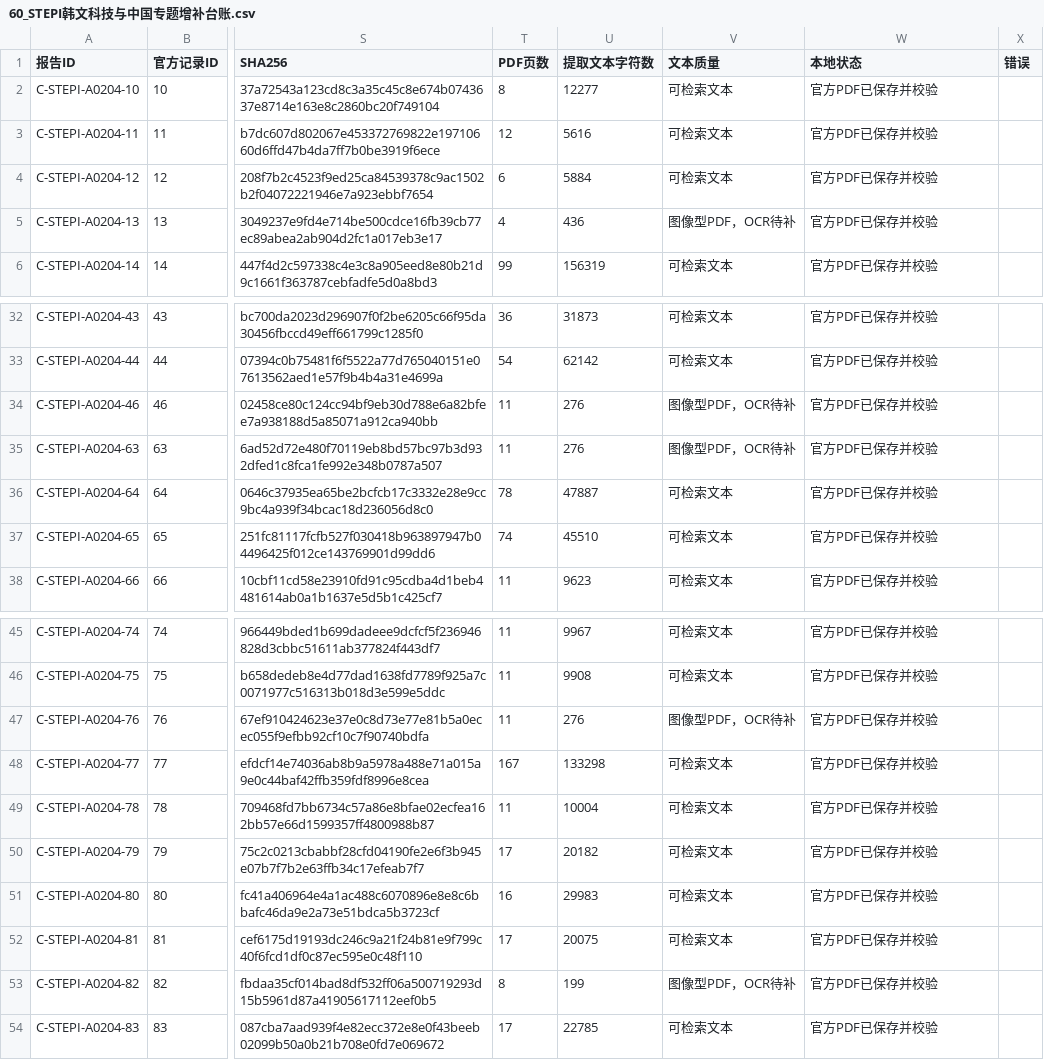
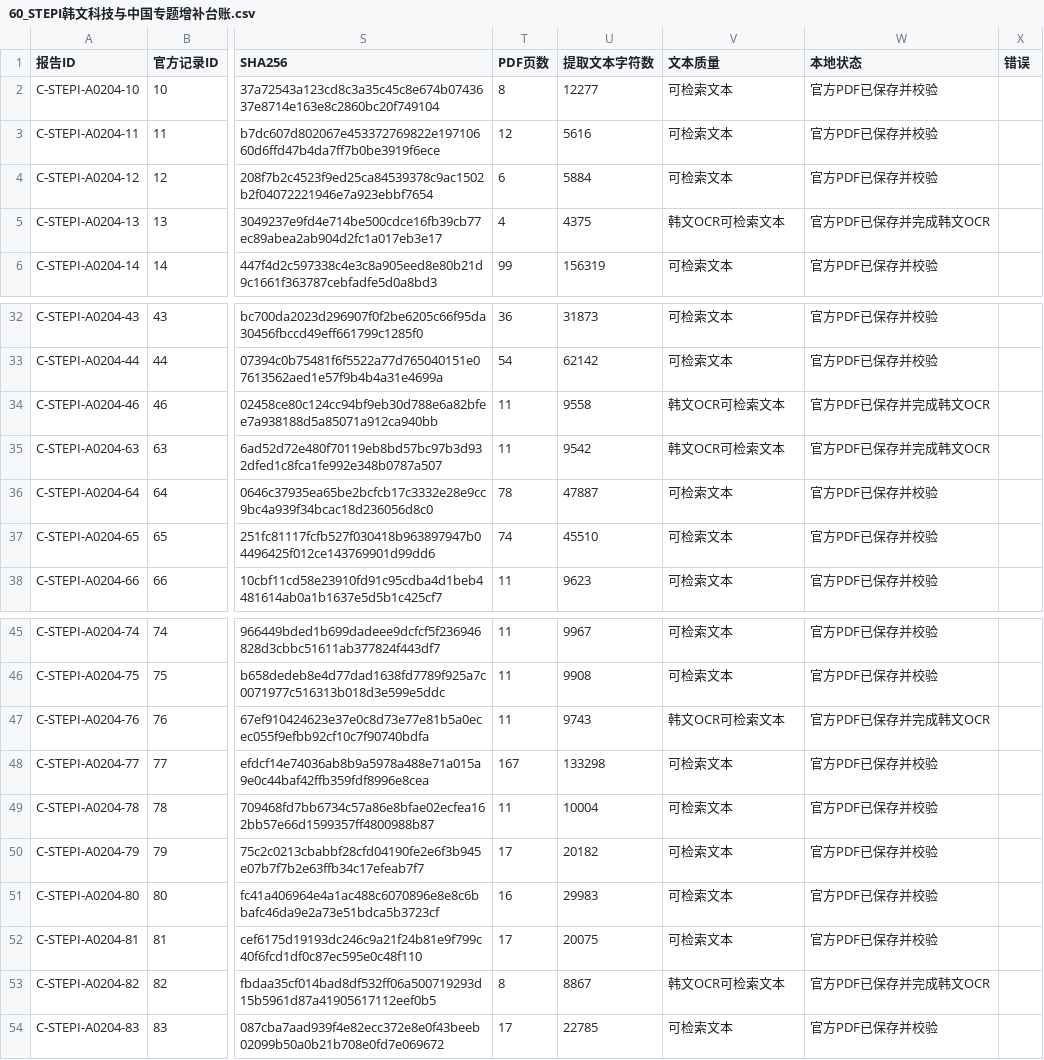
Before and after one commit to zhonghuaongteng/thinktank-report-archive, a CSV file: 国际主要科技智库观点演变_研判/60_STEPI韩文科技与中国专题增补台账.csv, drawn as a sheet; only a part is shown, gaps mark what is left out; the diff names each change by its address in the sheet, - before the commit and + after, or states it on an @@ line.

```diff
--- a/国际主要科技智库观点演变_研判/60_STEPI韩文科技与中国专题增补台账.csv
+++ b/国际主要科技智库观点演变_研判/60_STEPI韩文科技与中国专题增补台账.csv
-U5 (提取文本字符数): 436
+U5 (提取文本字符数): 4375
-V5 (文本质量): 图像型PDF，OCR待补
+V5 (文本质量): 韩文OCR可检索文本
-W5 (本地状态): 官方PDF已保存并校验
+W5 (本地状态): 官方PDF已保存并完成韩文OCR
-U34 (提取文本字符数): 276
+U34 (提取文本字符数): 9558
-V34:V35 (文本质量): 图像型PDF，OCR待补
+V34:V35 (文本质量): 韩文OCR可检索文本
-W34:W35 (本地状态): 官方PDF已保存并校验
+W34:W35 (本地状态): 官方PDF已保存并完成韩文OCR
-U35 (提取文本字符数): 276
+U35 (提取文本字符数): 9542
-U47 (提取文本字符数): 276
+U47 (提取文本字符数): 9743
-V47 (文本质量): 图像型PDF，OCR待补
+V47 (文本质量): 韩文OCR可检索文本
-W47 (本地状态): 官方PDF已保存并校验
+W47 (本地状态): 官方PDF已保存并完成韩文OCR
-U53 (提取文本字符数): 199
+U53 (提取文本字符数): 8867
-V53 (文本质量): 图像型PDF，OCR待补
+V53 (文本质量): 韩文OCR可检索文本
-W53 (本地状态): 官方PDF已保存并校验
+W53 (本地状态): 官方PDF已保存并完成韩文OCR
```
Also changed, not shown: 19 other files.
